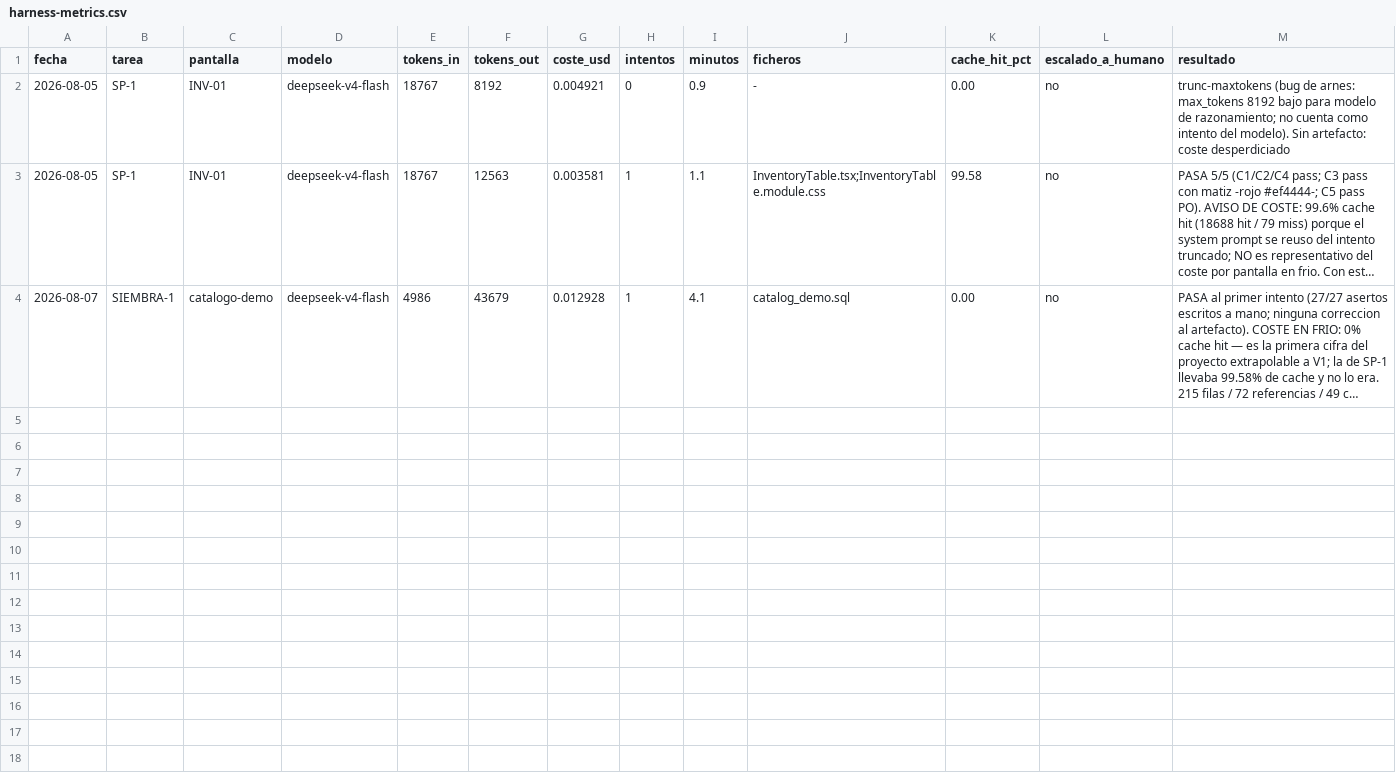
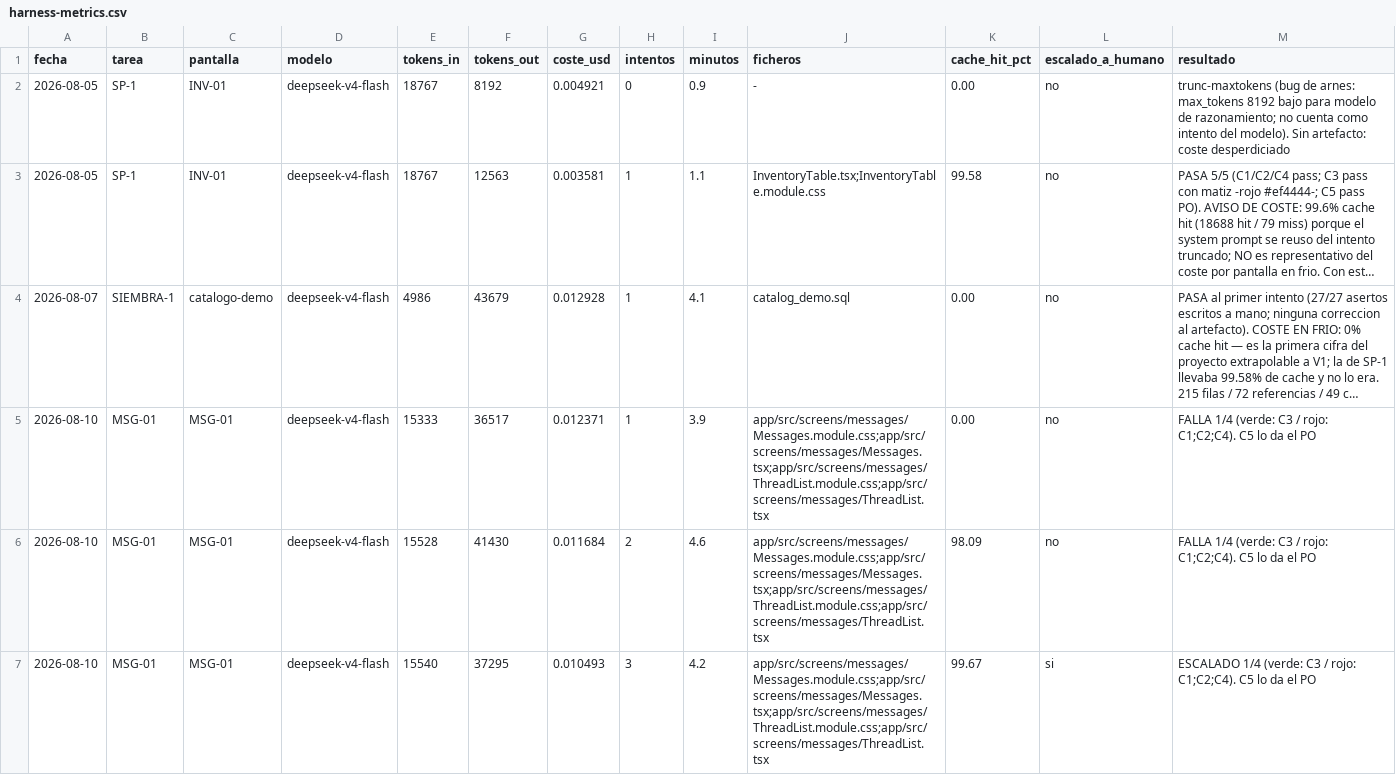
Before and after one commit to aguillensp-sudo/RinWorld.io, a CSV file: openspec/mvp/harness-metrics.csv, drawn as a sheet; long unchanged cells end in …; the diff names each change by its address in the sheet, - before the commit and + after, or states it on an @@ line.

```diff
--- a/openspec/mvp/harness-metrics.csv
+++ b/openspec/mvp/harness-metrics.csv
+row 5: 2026-08-10 | MSG-01 | MSG-01 | deepseek-v4-flash | 15333 | 36517 | 0.012371 | 1 | 3.9 | app/src/screens/messages/Messages.module.css;app/src/screens/messages/Messages.tsx;app/src/screens/messages/ThreadList.module.css;app/src/screens/messages/ThreadList.tsx | 0.00 | no | FALLA 1/4 (verde: C3 / rojo: C1;C2;C4). C5 lo da el PO
+row 6: 2026-08-10 | MSG-01 | MSG-01 | deepseek-v4-flash | 15528 | 41430 | 0.011684 | 2 | 4.6 | app/src/screens/messages/Messages.module.css;app/src/screens/messages/Messages.tsx;app/src/screens/messages/ThreadList.module.css;app/src/screens/messages/ThreadList.tsx | 98.09 | no | FALLA 1/4 (verde: C3 / rojo: C1;C2;C4). C5 lo da el PO
+row 7: 2026-08-10 | MSG-01 | MSG-01 | deepseek-v4-flash | 15540 | 37295 | 0.010493 | 3 | 4.2 | app/src/screens/messages/Messages.module.css;app/src/screens/messages/Messages.tsx;app/src/screens/messages/ThreadList.module.css;app/src/screens/messages/ThreadList.tsx | 99.67 | si | ESCALADO 1/4 (verde: C3 / rojo: C1;C2;C4). C5 lo da el PO
```
Also changed, not shown: 4 other files.
